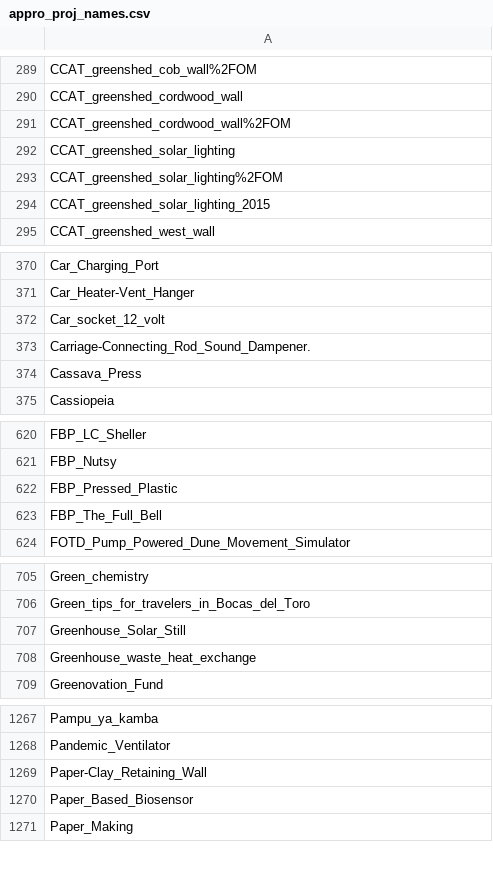
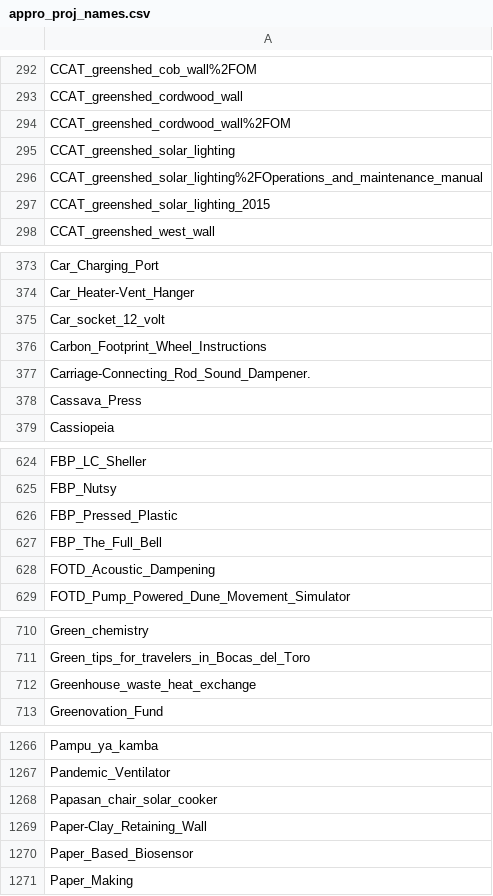
Before and after one commit to OPEN-NEXT/LOSH-Appropedia-Scraper, a CSV file: appro_proj_names.csv, drawn as a sheet; only a part is shown, gaps mark what is left out; the diff covers the shown part only.

```diff
--- a/appro_proj_names.csv
+++ b/appro_proj_names.csv
@@ -292,3 +295,3 @@ CCAT_greenshed_cordwood_wall%2FOM
 CCAT_greenshed_solar_lighting
-CCAT_greenshed_solar_lighting%2FOM
+CCAT_greenshed_solar_lighting%2FOperations_and_maintenance_manual
 CCAT_greenshed_solar_lighting_2015
@@ -372,2 +375,3 @@ Car_Heater-Vent_Hanger
 Car_socket_12_volt
+Carbon_Footprint_Wheel_Instructions
 Carriage-Connecting_Rod_Sound_Dampener.
@@ -623,2 +627,3 @@ FBP_Pressed_Plastic
 FBP_The_Full_Bell
+FOTD_Acoustic_Dampening
 FOTD_Pump_Powered_Dune_Movement_Simulator
@@ -706,3 +711,2 @@ Green_chemistry
 Green_tips_for_travelers_in_Bocas_del_Toro
-Greenhouse_Solar_Still
 Greenhouse_waste_heat_exchange
@@ -1268,2 +1267,3 @@ Pampu_ya_kamba
 Pandemic_Ventilator
+Papasan_chair_solar_cooker
 Paper-Clay_Retaining_Wall
```
Also changed, not shown: 7 added rows, 7 removed rows and 2 edited cells elsewhere in this file, appro_yaml_urls.csv, 1 other file.
